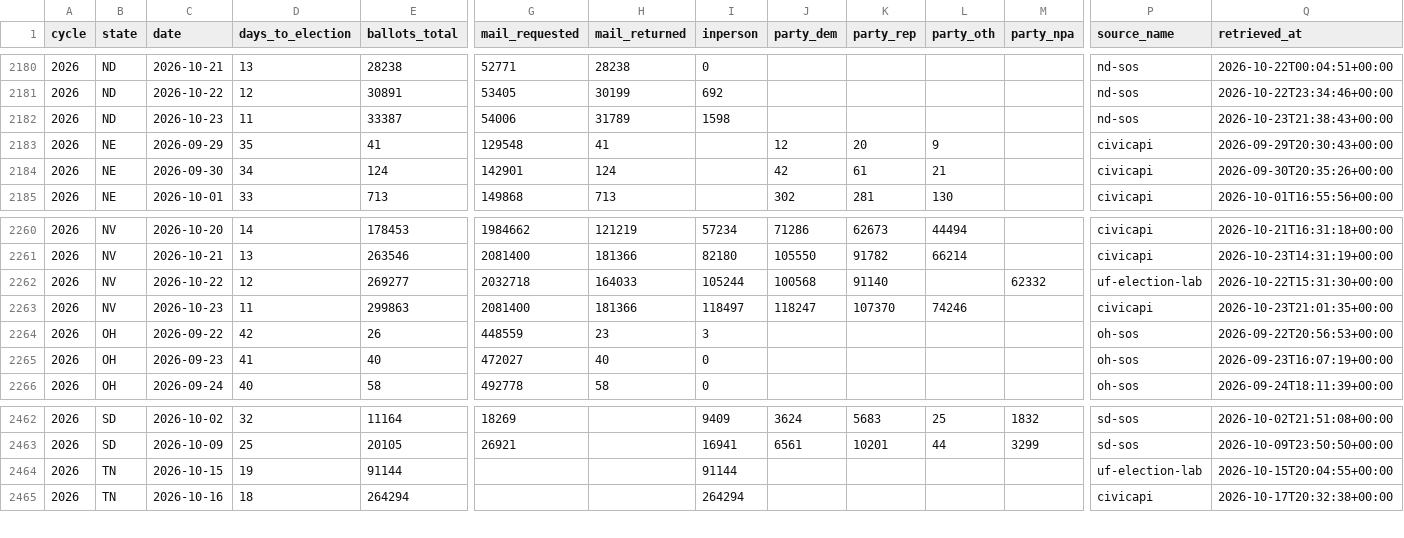
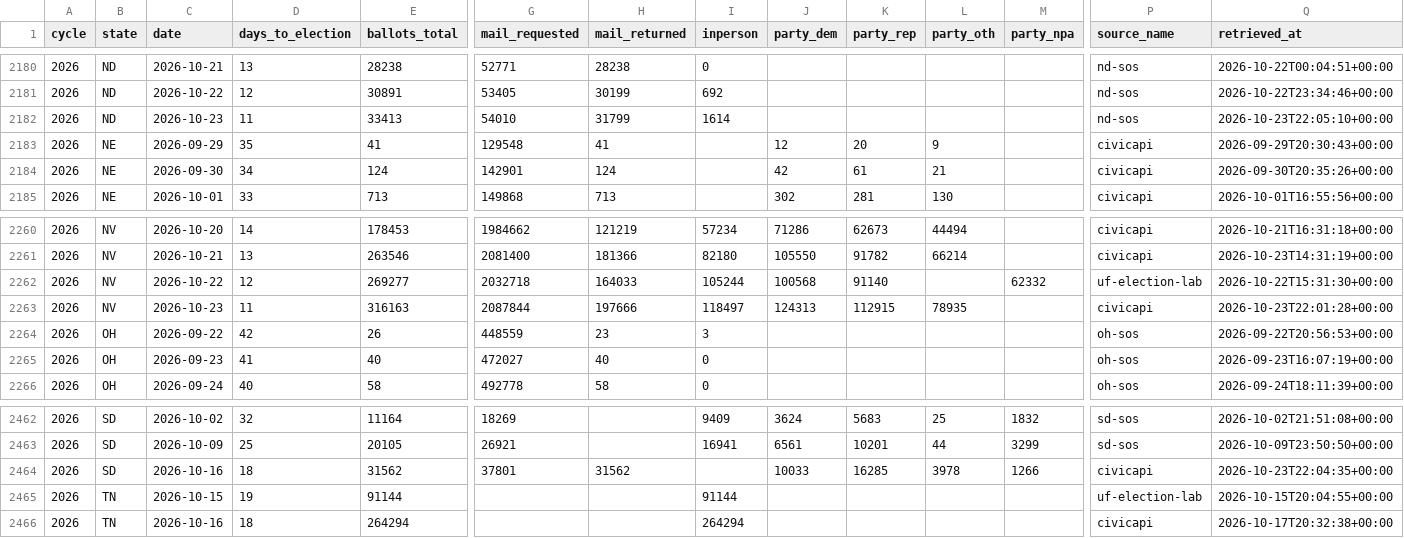
Before and after one commit to ElectIndex/26_early_vote, a CSV file: output/ev_state_daily.csv, drawn as a sheet; only a part is shown, gaps mark what is left out; rows hold the shown columns only; the diff names each change by its address in the sheet, - before the commit and + after, or states it on an @@ line.

Commit message:
data: early vote 2026-10-23

```diff
--- a/output/ev_state_daily.csv
+++ b/output/ev_state_daily.csv
-E2182 (ballots_total): 33387
+E2182 (ballots_total): 33413
-G2182 (mail_requested): 54006
+G2182 (mail_requested): 54010
-H2182 (mail_returned): 31789
+H2182 (mail_returned): 31799
-I2182 (inperson): 1598
+I2182 (inperson): 1614
-Q2182 (retrieved_at): 2026-10-23T21:38:43+00:00
+Q2182 (retrieved_at): 2026-10-23T22:05:10+00:00
-E2263 (ballots_total): 299863
+E2263 (ballots_total): 316163
-G2263 (mail_requested): 2081400
+G2263 (mail_requested): 2087844
-H2263 (mail_returned): 181366
+H2263 (mail_returned): 197666
-J2263 (party_dem): 118247
+J2263 (party_dem): 124313
-K2263 (party_rep): 107370
+K2263 (party_rep): 112915
-L2263 (party_oth): 74246
+L2263 (party_oth): 78935
-Q2263 (retrieved_at): 2026-10-23T21:01:35+00:00
+Q2263 (retrieved_at): 2026-10-23T22:01:28+00:00
+row 2464: 2026 | SD | 2026-10-16 | 18 | 31562 | 37801 | 31562 |  | 10033 | 16285 | 3978 | 1266 | civicapi | 2026-10-23T22:04:35+00:00
```
Also changed, not shown: output/counterfactual.csv, output/counterfactual_districts_latest.csv, 7 other files.
